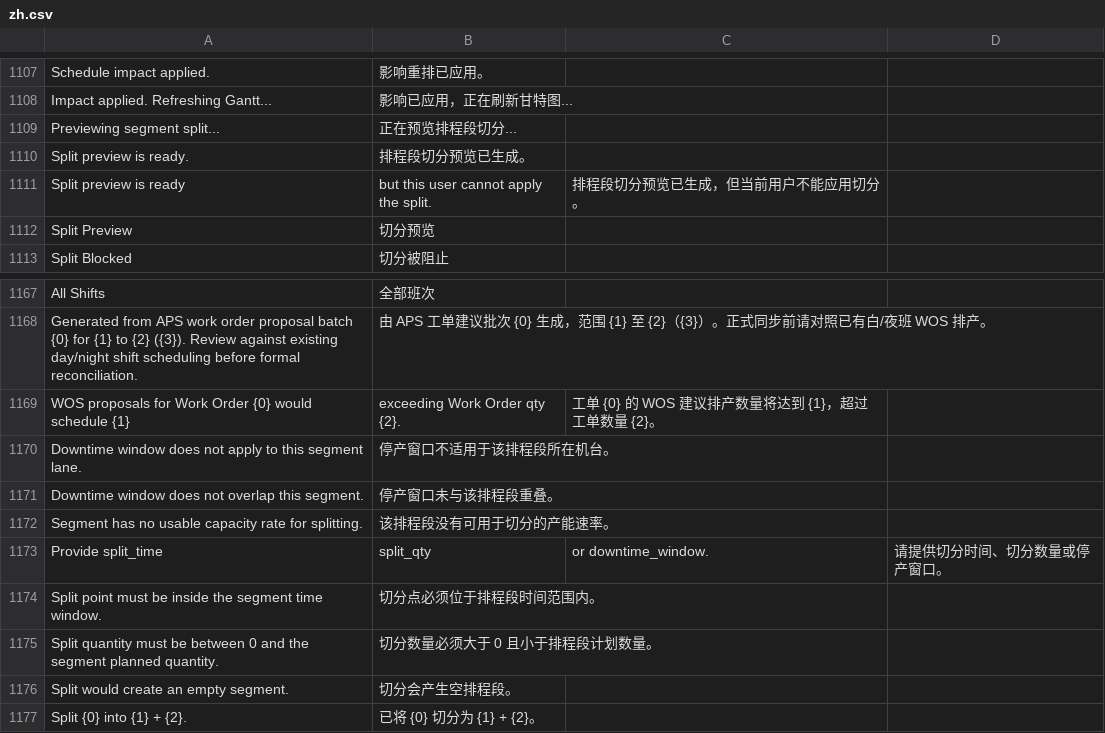
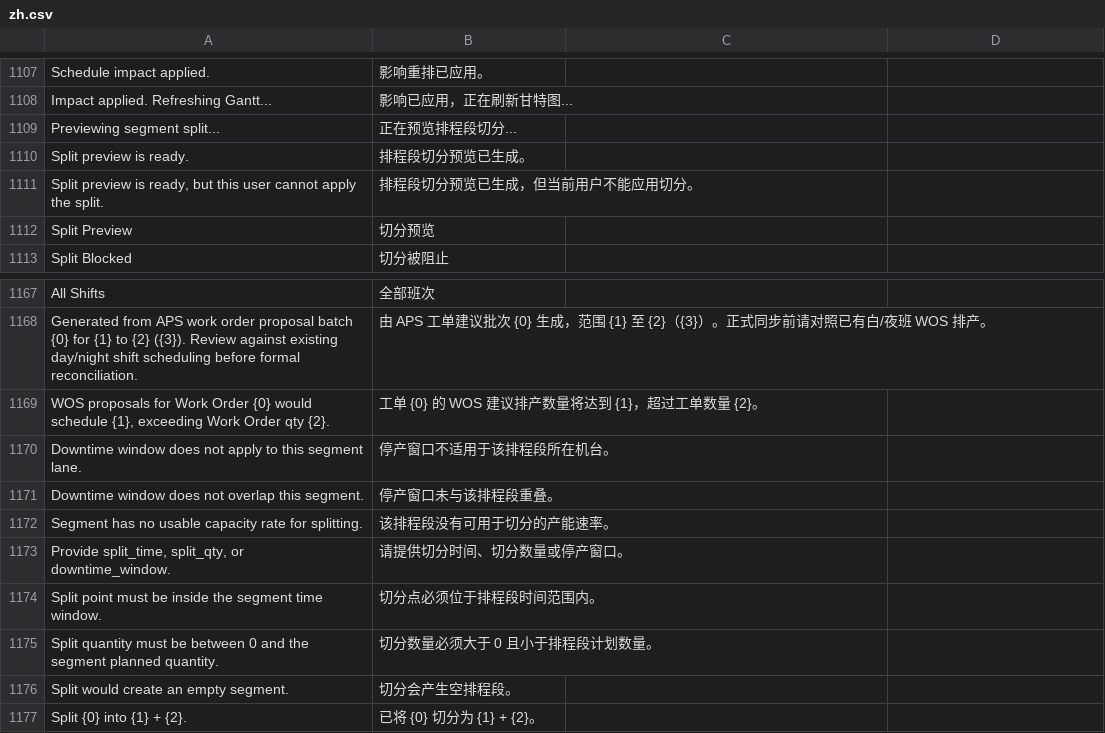
Before and after one commit to kaibowang-hash/injection_aps, a CSV file: injection_aps/translations/zh.csv, drawn as a sheet; only a part is shown, gaps mark what is left out; removed rows and columns are numbered as before the commit, all else as after; the diff names each change by its address in the sheet, - before the commit and + after, or states it on an @@ line.

Commit message:
Fix translation CSV quoting

```diff
--- a/injection_aps/translations/zh.csv
+++ b/injection_aps/translations/zh.csv
-row 1111: Split preview is ready | but this user cannot apply the split. | 排程段切分预览已生成，但当前用户不能应用切分。
+row 1111: Split preview is ready, but this user cannot apply the split. | 排程段切分预览已生成，但当前用户不能应用切分。
-row 1169: WOS proposals for Work Order {0} would schedule {1} | exceeding Work Order qty {2}. | 工单 {0} 的 WOS 建议排产数量将达到 {1}，超过工单数量 {2}。
+row 1169: WOS proposals for Work Order {0} would schedule {1}, exceeding Work Order qty {2}. | 工单 {0} 的 WOS 建议排产数量将达到 {1}，超过工单数量 {2}。
-row 1173: Provide split_time | split_qty | or downtime_window. | 请提供切分时间、切分数量或停产窗口。
+row 1173: Provide split_time, split_qty, or downtime_window. | 请提供切分时间、切分数量或停产窗口。
```
